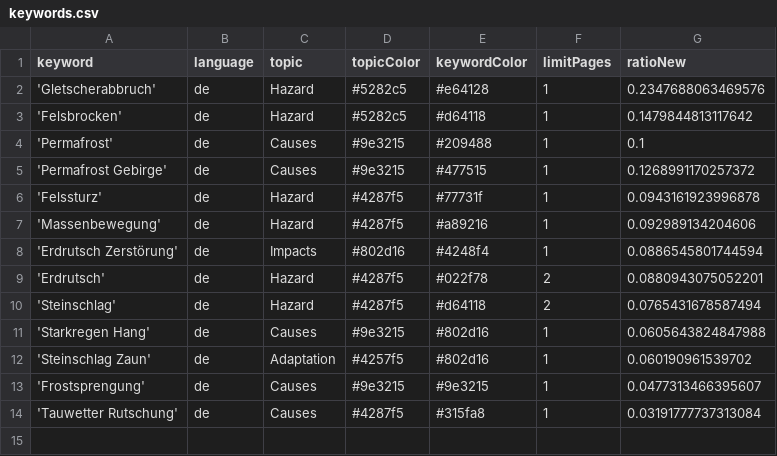
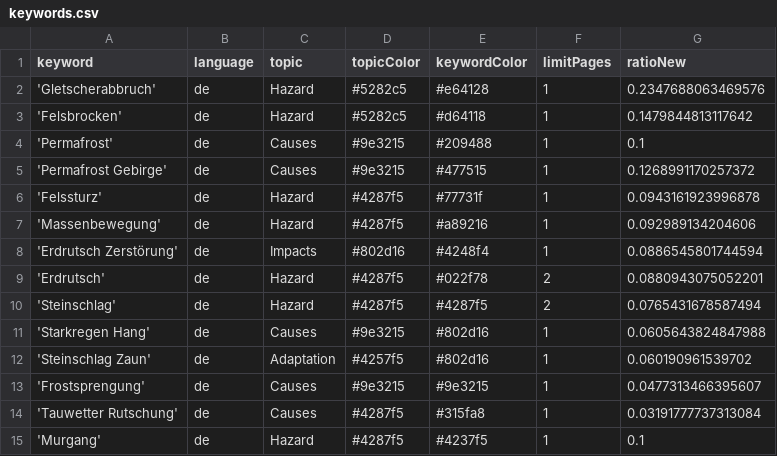
Before and after one commit to tapio-22-Digitale-Methoden-News/MassIsComing, a CSV file: keywords.csv, drawn as a sheet.

Commit message:
Update keywords.csv

```diff
--- a/keywords.csv
+++ b/keywords.csv
@@ -9,3 +9,3 @@ keyword,language,topic,topicColor,keywordColor,limitPages,ratioNew
 'Erdrutsch',de,Hazard,#4287f5,#022f78,2,0.0880943075052201
-'Steinschlag',de,Hazard,#4287f5,#d64118,2,0.0765431678587494
+'Steinschlag',de,Hazard,#4287f5,#4287f5,2,0.0765431678587494
 'Starkregen Hang',de,Causes,#9e3215,#802d16,1,0.0605643824847988
@@ -14 +14,2 @@ keyword,language,topic,topicColor,keywordColor,limitPages,ratioNew
 'Tauwetter Rutschung',de,Causes,#4287f5,#315fa8,1,0.03191777737313084
+'Murgang',de,Hazard,#4287f5,#4237f5,1,0.1
```
